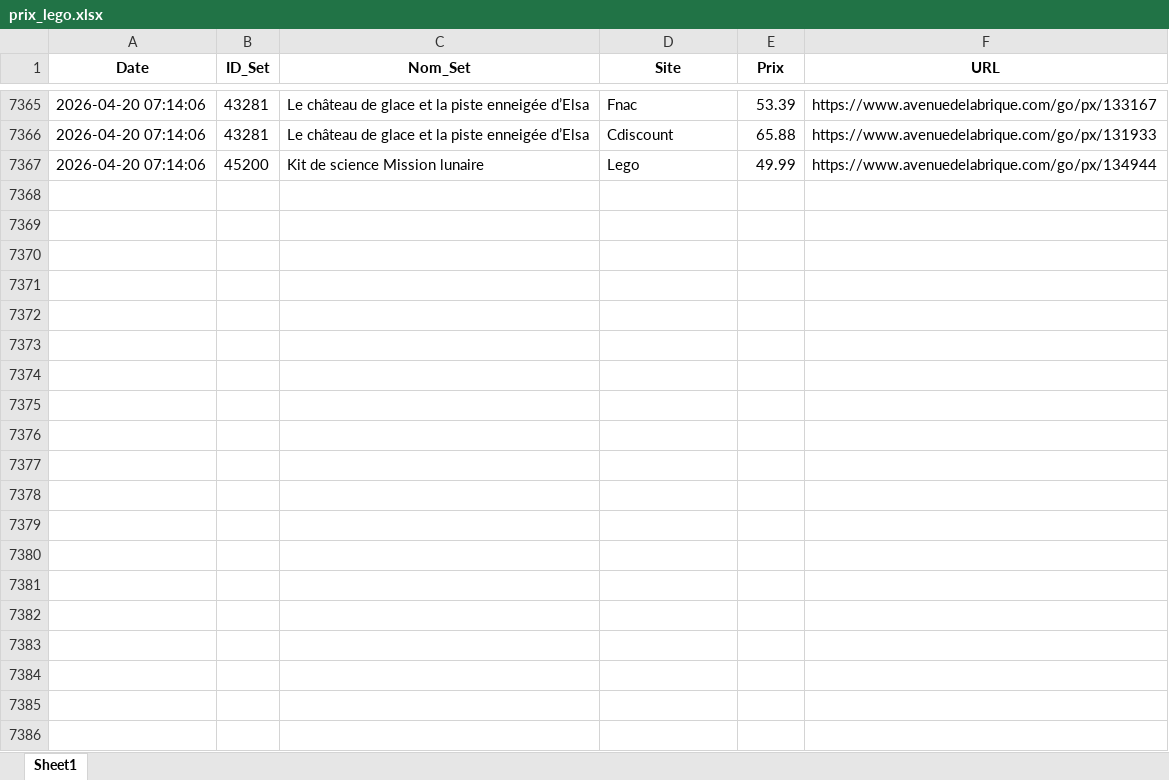
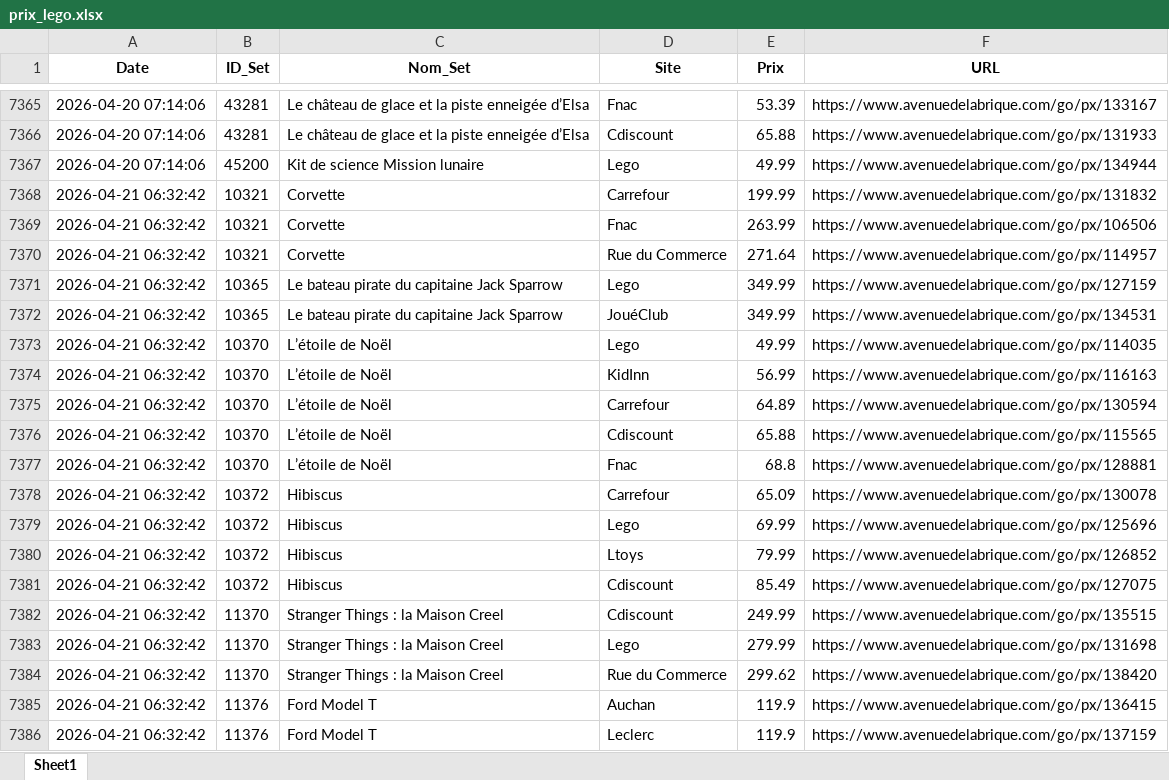
Before and after one commit to Aktawind/lego-price-tracker, an Excel workbook: prix_lego.xlsx, sheet Sheet1, drawn as a sheet; only a part is shown, gaps mark what is left out; values as stored, in another font and other column widths than the file's, no borders; the diff covers the shown part only; the diff names each change by its address in the sheet, - before the commit and + after, or states it on an @@ line.

```diff
--- a/prix_lego.xlsx (sheet Sheet1)
+++ b/prix_lego.xlsx (sheet Sheet1)
+row 7368: 2026-04-21 06:32:42 | 10321 | Corvette | Carrefour | 199.99 | https://www.avenuedelabrique.com/go/px/131832
+row 7369: 2026-04-21 06:32:42 | 10321 | Corvette | Fnac | 263.99 | https://www.avenuedelabrique.com/go/px/106506
+row 7370: 2026-04-21 06:32:42 | 10321 | Corvette | Rue du Commerce | 271.64 | https://www.avenuedelabrique.com/go/px/114957
+row 7371: 2026-04-21 06:32:42 | 10365 | Le bateau pirate du capitaine Jack Sparrow | Lego | 349.99 | https://www.avenuedelabrique.com/go/px/127159
+row 7372: 2026-04-21 06:32:42 | 10365 | Le bateau pirate du capitaine Jack Sparrow | JouéClub | 349.99 | https://www.avenuedelabrique.com/go/px/134531
+row 7373: 2026-04-21 06:32:42 | 10370 | L’étoile de Noël | Lego | 49.99 | https://www.avenuedelabrique.com/go/px/114035
+row 7374: 2026-04-21 06:32:42 | 10370 | L’étoile de Noël | KidInn | 56.99 | https://www.avenuedelabrique.com/go/px/116163
+row 7375: 2026-04-21 06:32:42 | 10370 | L’étoile de Noël | Carrefour | 64.89 | https://www.avenuedelabrique.com/go/px/130594
+row 7376: 2026-04-21 06:32:42 | 10370 | L’étoile de Noël | Cdiscount | 65.88 | https://www.avenuedelabrique.com/go/px/115565
+row 7377: 2026-04-21 06:32:42 | 10370 | L’étoile de Noël | Fnac | 68.8 | https://www.avenuedelabrique.com/go/px/128881
+row 7378: 2026-04-21 06:32:42 | 10372 | Hibiscus | Carrefour | 65.09 | https://www.avenuedelabrique.com/go/px/130078
+row 7379: 2026-04-21 06:32:42 | 10372 | Hibiscus | Lego | 69.99 | https://www.avenuedelabrique.com/go/px/125696
+row 7380: 2026-04-21 06:32:42 | 10372 | Hibiscus | Ltoys | 79.99 | https://www.avenuedelabrique.com/go/px/126852
+row 7381: 2026-04-21 06:32:42 | 10372 | Hibiscus | Cdiscount | 85.49 | https://www.avenuedelabrique.com/go/px/127075
+row 7382: 2026-04-21 06:32:42 | 11370 | Stranger Things : la Maison Creel | Cdiscount | 249.99 | https://www.avenuedelabrique.com/go/px/135515
+row 7383: 2026-04-21 06:32:42 | 11370 | Stranger Things : la Maison Creel | Lego | 279.99 | https://www.avenuedelabrique.com/go/px/131698
+row 7384: 2026-04-21 06:32:42 | 11370 | Stranger Things : la Maison Creel | Rue du Commerce | 299.62 | https://www.avenuedelabrique.com/go/px/138420
+row 7385: 2026-04-21 06:32:42 | 11376 | Ford Model T | Auchan | 119.9 | https://www.avenuedelabrique.com/go/px/136415
+row 7386: 2026-04-21 06:32:42 | 11376 | Ford Model T | Leclerc | 119.9 | https://www.avenuedelabrique.com/go/px/137159
```
Also changed, not shown: 70 added rows elsewhere in this sheet, 1 other file.
